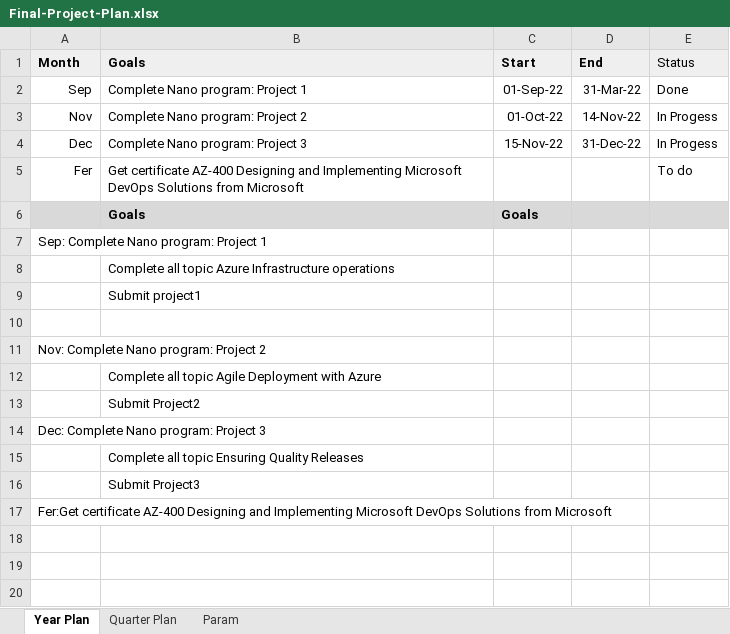
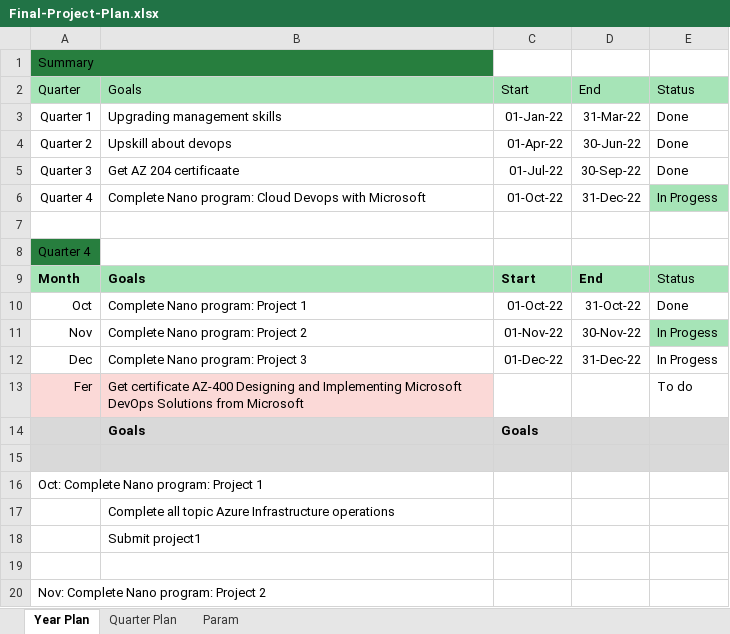
Before and after one commit to NongHue/CICD-pipeline, an Excel workbook: Final-Project-Plan.xlsx, sheet Year Plan, drawn as a sheet; only a part is shown; the shorter side is filled out with more unchanged rows; values as stored, in another font and other column widths than the file's, no borders; conditional formats not drawn; addresses are those after the commit; the diff names each change by its address in the sheet, - before the commit and + after, or states it on an @@ line.

Commit message:
update plan

```diff
--- a/Final-Project-Plan.xlsx (sheet Year Plan)
+++ b/Final-Project-Plan.xlsx (sheet Year Plan)
+row 1: Summary
+row 2: Quarter | Goals | Start | End | Status
+row 3: Quarter 1 | Upgrading management skills | 01-Jan-22 | 31-Mar-22 | Done
+row 4: Quarter 2 | Upskill about devops | 01-Apr-22 | 30-Jun-22 | Done
+row 5: Quarter 3 | Get AZ 204 certificaate | 01-Jul-22 | 30-Sep-22 | Done
+row 6: Quarter 4 | Complete Nano program: Cloud Devops with Microsoft | 01-Oct-22 | 31-Dec-22 | In Progess
+row 7: (empty)
+row 8: Quarter 4
-A9:E9 fill: #EFEFEF
+A9:E9 fill: #A6E4B7
-A10: Sep
+A10: Oct
-C10: 01-Sep-22
+C10: 01-Oct-22
-D10: 31-Mar-22
+D10: 31-Oct-22
-C11: 01-Oct-22
+C11: 01-Nov-22
-D11: 14-Nov-22
+D11: 30-Nov-22
-E11 fill: none
+E11 fill: #A6E4B7
-C12: 15-Nov-22
+C12: 01-Dec-22
-A13:B13 fill: none
+A13:B13 fill: #FBD9D7
+row 15: (empty)
-A16: Sep: Complete Nano program: Project 1
+A16: Oct: Complete Nano program: Project 1
```
Also changed, not shown: 1 other file.
